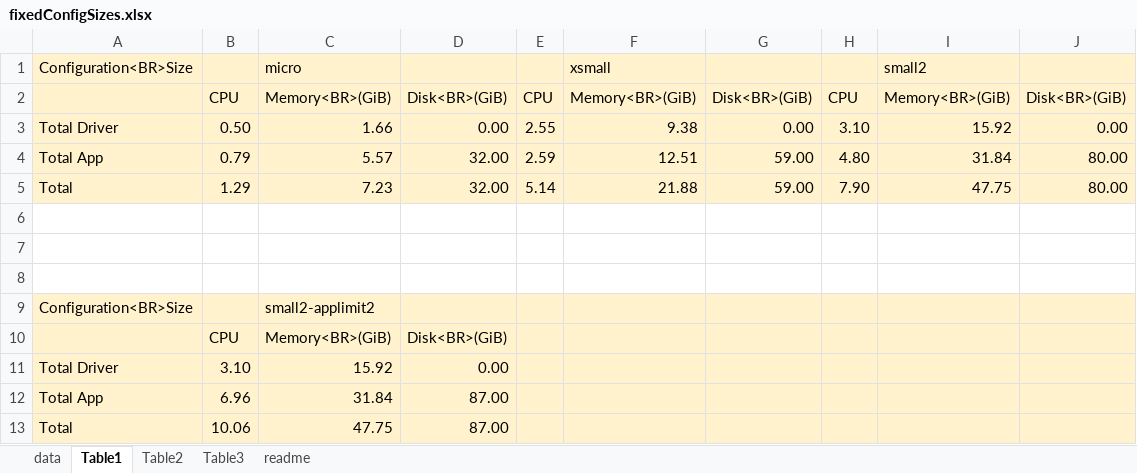
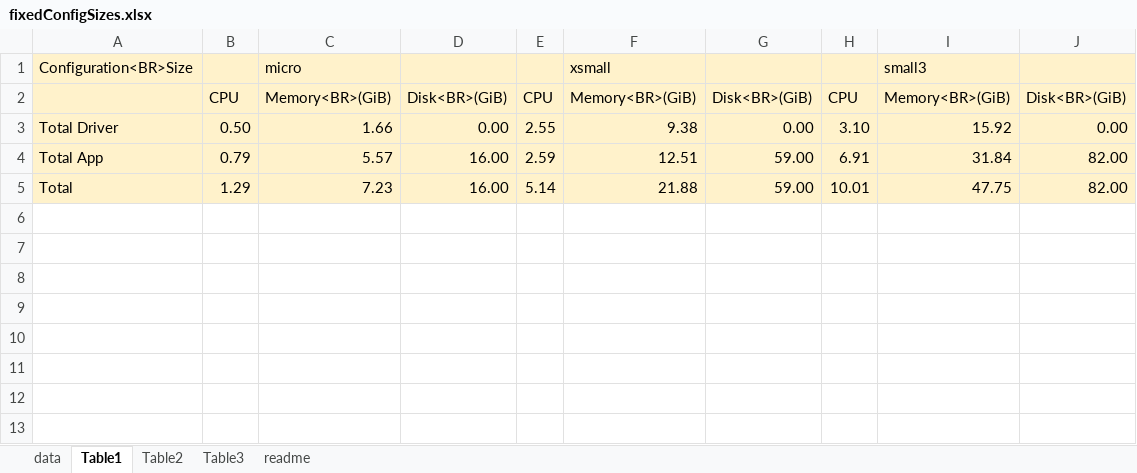
Before and after one commit to vmware/weathervane, an Excel workbook: doc/sourceFiles/fixedConfigSizes.xlsx, sheet Table1, drawn as a sheet; values as stored, in another font and other column widths than the file's, no borders; the diff names each change by its address in the sheet, - before the commit and + after, or states it on an @@ line.

Commit message:
small3 config size (#237)
* Creating list of deprecated sizes.
Signed-off-by: Luis Alvarez Sanchez <lalvarezsanc@vmware.com>

* Using newly created deprecatedInstanceSizes to warn user if they're using a deprecated size.
Signed-off-by: Luis Alvarez Sanchez <lalvarezsanc@vmware.com>

* Cleaning output to be in line with previous changes. No longer outputs workload number if there is only one workload.
Signed-off-by: Luis Alvarez Sanchez <lalvarezsanc@vmware.com>

* Removing second deprecated warning--only one is necessary.
Signed-off-by: Luis Alvarez Sanchez <lalvarezsanc@vmware.com>

* Partially updated usersGuide

Updated up to line 568.

* Finalizing Changes to usersGuide

Will create a JIRA issue for populating the small3 tables where necessary.

* Updating usersGuide (1/2)

* Updated tables to reflect small3 configuration
* Removed small2 and small2-applimit2 from tables
* Removed extraneous deprecated messages
TODO: Get time it takes to run a small3 configuration and add it to usersGuide

* Updating excel sheets to include new small3 configuration size.
Signed-off-by: Luis Alvarez Sanchez <lalvarezsanc@vmware.com>

* Re-adding Kubernetes CPU Manager note. Small3 runtime updated with preliminary run—will be updated again.

* finalizing load time for small3 in usersGuide

* set to 80 miinutes.

* Fixing number of users supported by small3

* Removing extraneous sentence

* Updating tables

* Updating excel file.
Signed-off-by: Luis Alvarez Sanchez <lalvarezsanc@vmware.com>

* Add small3 to CICD

Signed-off-by: Rebecca Yo <griderr@vmware.com>

Co-authored-by: Rebecca Yo <griderr@vmware.com>

```diff
--- a/doc/sourceFiles/fixedConfigSizes.xlsx (sheet Table1)
+++ b/doc/sourceFiles/fixedConfigSizes.xlsx (sheet Table1)
-I1: small2
+I1: small3
-D4:D5: 32.00
+D4:D5: 16.00
-H4: 4.80
+H4: 6.91
-J4:J5: 80.00
+J4:J5: 82.00
-H5: 7.90
+H5: 10.01
-row 6: (empty)
-row 7: (empty)
-row 8: (empty)
-row 9: Configuration<BR>Size |  | small2-applimit2
-row 10:  | CPU | Memory<BR>(GiB) | Disk<BR>(GiB)
-row 11: Total Driver | 3.10 | 15.92 | 0.00
-row 12: Total App | 6.96 | 31.84 | 87.00
-row 13: Total | 10.06 | 47.75 | 87.00
```
Also changed, not shown: sheet data, sheet Table2, sheet Table3, sheet readme, formulas that keep their value, charts or pictures, 7 other files.
